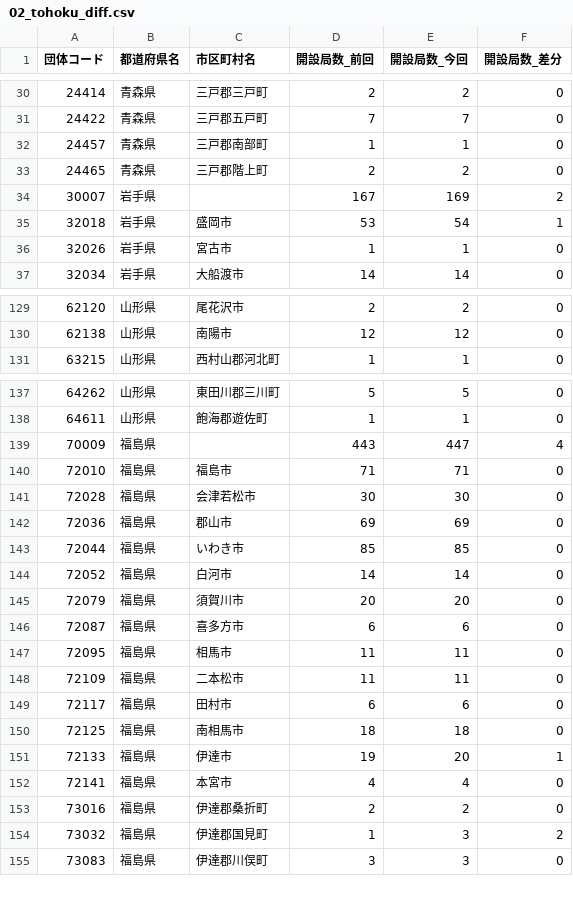
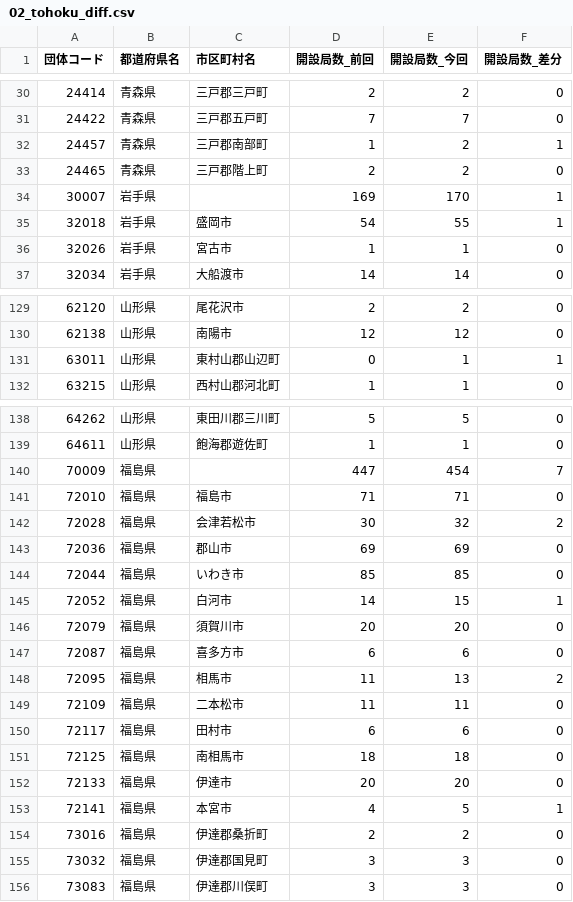
Before and after one commit to imabari/musen, a CSV file: 02_tohoku_diff.csv, drawn as a sheet; only a part is shown, gaps mark what is left out; the diff covers the shown part only.

```diff
--- a/02_tohoku_diff.csv
+++ b/02_tohoku_diff.csv
@@ -31,6 +31,6 @@
 24422,青森県,三戸郡五戸町,7,7,0
-24457,青森県,三戸郡南部町,1,1,0
+24457,青森県,三戸郡南部町,1,2,1
 24465,青森県,三戸郡階上町,2,2,0
-30007,岩手県,,167,169,2
-32018,岩手県,盛岡市,53,54,1
+30007,岩手県,,169,170,1
+32018,岩手県,盛岡市,54,55,1
 32026,岩手県,宮古市,1,1,0
@@ -130,2 +130,3 @@
 62138,山形県,南陽市,12,12,0
+63011,山形県,東村山郡山辺町,0,1,1
 63215,山形県,西村山郡河北町,1,1,0
@@ -138,11 +139,11 @@
 64611,山形県,飽海郡遊佐町,1,1,0
-70009,福島県,,443,447,4
+70009,福島県,,447,454,7
 72010,福島県,福島市,71,71,0
-72028,福島県,会津若松市,30,30,0
+72028,福島県,会津若松市,30,32,2
 72036,福島県,郡山市,69,69,0
 72044,福島県,いわき市,85,85,0
-72052,福島県,白河市,14,14,0
+72052,福島県,白河市,14,15,1
 72079,福島県,須賀川市,20,20,0
 72087,福島県,喜多方市,6,6,0
-72095,福島県,相馬市,11,11,0
+72095,福島県,相馬市,11,13,2
 72109,福島県,二本松市,11,11,0
@@ -150,6 +151,6 @@
 72125,福島県,南相馬市,18,18,0
-72133,福島県,伊達市,19,20,1
-72141,福島県,本宮市,4,4,0
+72133,福島県,伊達市,20,20,0
+72141,福島県,本宮市,4,5,1
 73016,福島県,伊達郡桑折町,2,2,0
-73032,福島県,伊達郡国見町,1,3,2
+73032,福島県,伊達郡国見町,3,3,0
 73083,福島県,伊達郡川俣町,3,3,0
```
Also changed, not shown: 32 edited cells elsewhere in this file, 01_hokkaido.csv, 01_hokkaido_diff.csv, 10 other files.
